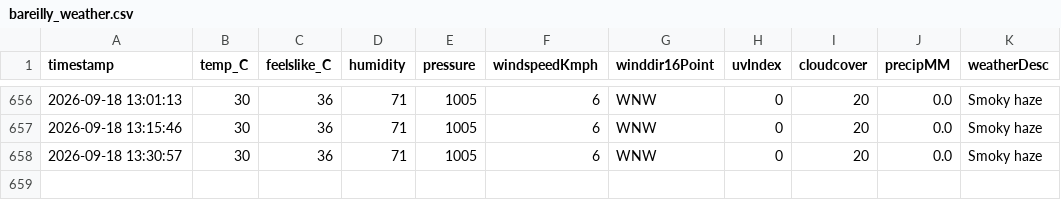
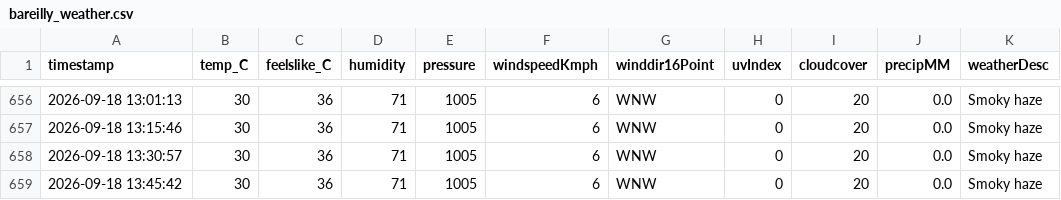
Before and after one commit to ayushgupta-danalys/bareilly-weather-live, a CSV file: bareilly_weather.csv, drawn as a sheet; only a part is shown, gaps mark what is left out; the diff names each change by its address in the sheet, - before the commit and + after, or states it on an @@ line.

```diff
--- a/bareilly_weather.csv
+++ b/bareilly_weather.csv
+row 659: 2026-09-18 13:45:42 | 30 | 36 | 71 | 1005 | 6 | WNW | 0 | 20 | 0.0 | Smoky haze
```
